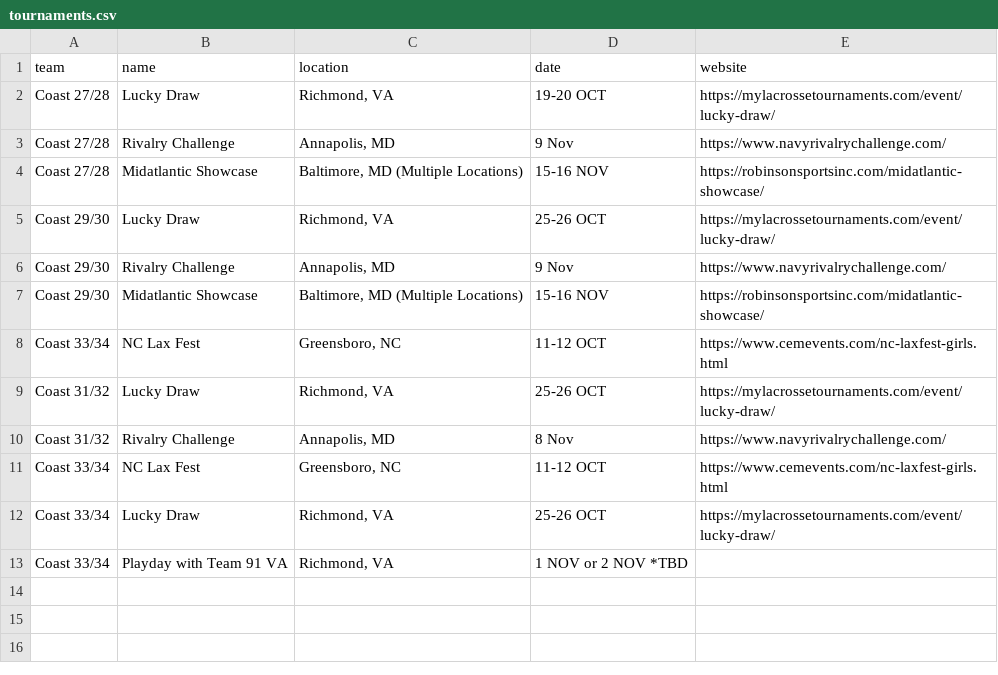
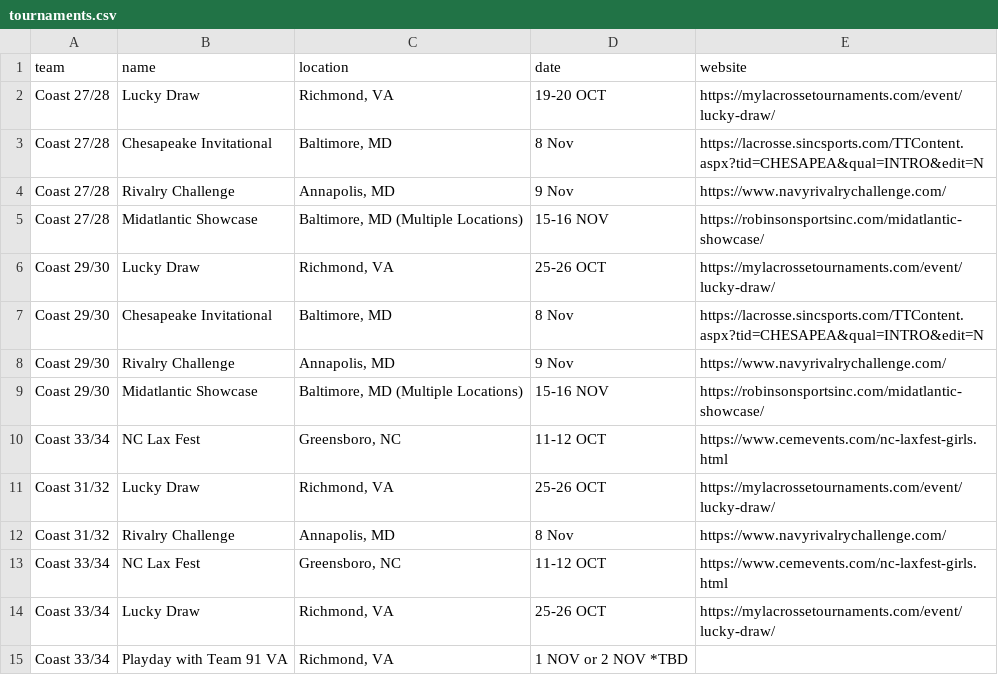
Before and after one commit to coastva/coast-va, a CSV file: assets/data/tournaments.csv, drawn as a sheet; the diff names each change by its address in the sheet, - before the commit and + after, or states it on an @@ line.

Commit message:
Update tournaments.csv from Google Sheets

```diff
--- a/assets/data/tournaments.csv
+++ b/assets/data/tournaments.csv
+row 3: Coast 27/28 | Chesapeake Invitational | Baltimore, MD | 8 Nov | https://lacrosse.sincsports.com/TTContent.aspx?tid=CHESAPEA&qual=INTRO&edit=N
+row 7: Coast 29/30 | Chesapeake Invitational | Baltimore, MD | 8 Nov | https://lacrosse.sincsports.com/TTContent.aspx?tid=CHESAPEA&qual=INTRO&edit=N
```
